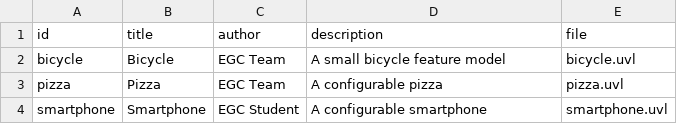
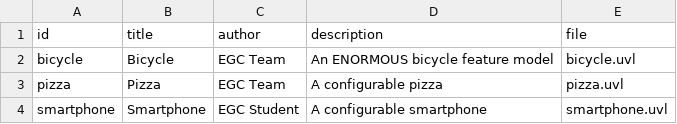
Before and after one commit to dlozaco/minireto-01-uvl-cicd, a CSV file: catalog.csv, drawn as a sheet.

Commit message:
Cambio descripción bicicleta

```diff
--- a/catalog.csv
+++ b/catalog.csv
@@ -1,3 +1,3 @@
 id,title,author,description,file
-bicycle,Bicycle,EGC Team,A small bicycle feature model,bicycle.uvl
+bicycle,Bicycle,EGC Team,An ENORMOUS bicycle feature model,bicycle.uvl
 pizza,Pizza,EGC Team,A configurable pizza,pizza.uvl
```
